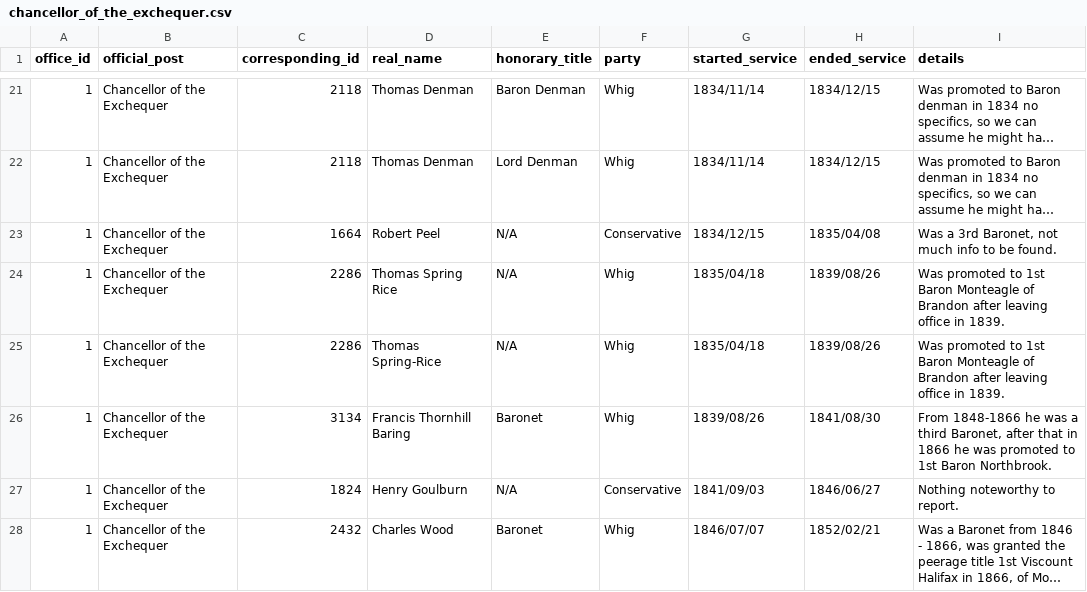
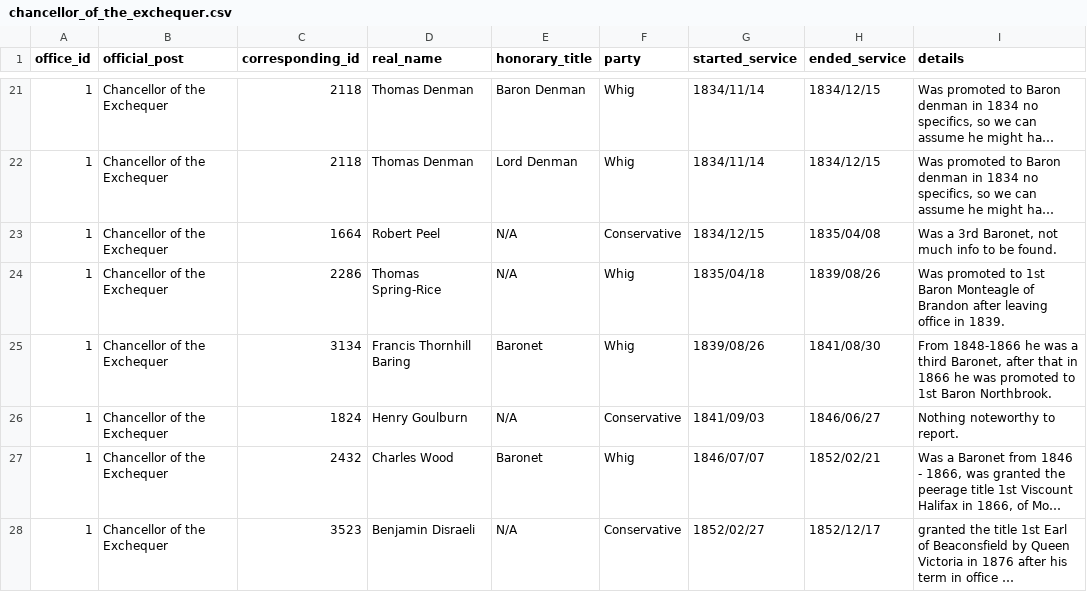
Before and after one commit to stephbuon/hansard-speakers, a CSV file: data/office_titles/chancellor_of_the_exchequer.csv, drawn as a sheet; only a part is shown, gaps mark what is left out; the shorter side is filled out with more unchanged rows; long unchanged cells end in ….

```diff
--- a/data/office_titles/chancellor_of_the_exchequer.csv
+++ b/data/office_titles/chancellor_of_the_exchequer.csv
@@ -23,3 +23,2 @@ office_id,official_post,corresponding_id,real_name,honorary_title,party,started_
 1,Chancellor of the Exchequer,1664,Robert Peel,N/A,Conservative,1834/12/15,1835/04/08,"Was a 3rd Baronet, not much info to be found."
-1,Chancellor of the Exchequer,2286,Thomas Spring Rice,N/A,Whig,1835/04/18,1839/08/26,Was promoted to 1st Baron Monteagle of Brandon after leaving office in 1839.
 1,Chancellor of the Exchequer,2286,Thomas Spring-Rice,N/A,Whig,1835/04/18,1839/08/26,Was promoted to 1st Baron Monteagle of Brandon after leaving office in 1839.
```
Also changed, not shown: data/office_titles/chief_secretary_ireland.csv, data/office_titles/first_lord_of_the_admiralty.csv, 18 other files.
